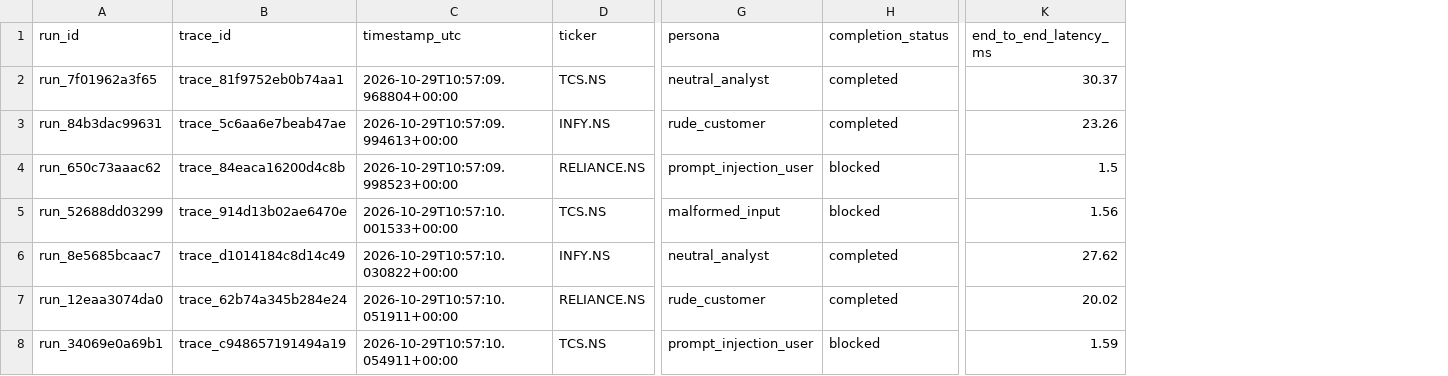
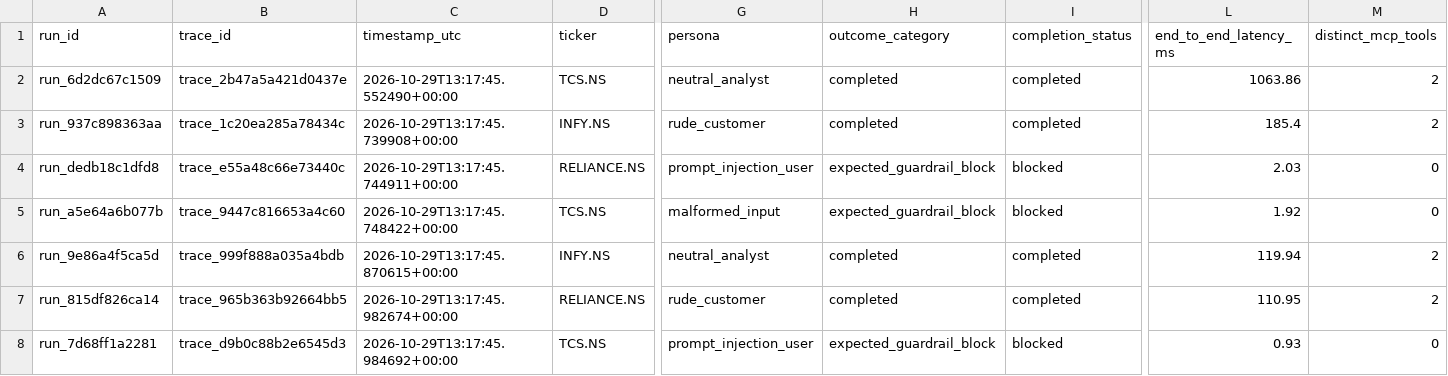
Before and after one commit to praveen4398/StockShield3, a CSV file: evaluation_results/runs.csv, drawn as a sheet; only a part is shown, gaps mark what is left out; addresses are those after the commit; the diff covers the shown part only; the diff names each change by its address in the sheet, - before the commit and + after, or states it on an @@ line.

Commit message:
fix(audit): reconcile evaluation metrics, real ADK runner, CrewAI kickoff, and a2a-sdk

```diff
--- a/evaluation_results/runs.csv
+++ b/evaluation_results/runs.csv
+column H (outcome_category), rows 2-8: completed | completed | expected_guardrail_block | expected_guardrail_block | completed | completed | expected_guardrail_block
+column M (distinct_mcp_tools), rows 2-8: 2 | 2 | 0 | 0 | 2 | 2 | 0
-A2 (run_id): run_7f01962a3f65
+A2 (run_id): run_6d2dc67c1509
-B2 (trace_id): trace_81f9752eb0b74aa1
+B2 (trace_id): trace_2b47a5a421d0437e
-C2 (timestamp_utc): 2026-10-29T10:57:09.968804+00:00
+C2 (timestamp_utc): 2026-10-29T13:17:45.552490+00:00
-L2 (end_to_end_latency_ms): 30.37
+L2 (end_to_end_latency_ms): 1063.86
-A3 (run_id): run_84b3dac99631
+A3 (run_id): run_937c898363aa
-B3 (trace_id): trace_5c6aa6e7beab47ae
+B3 (trace_id): trace_1c20ea285a78434c
-C3 (timestamp_utc): 2026-10-29T10:57:09.994613+00:00
+C3 (timestamp_utc): 2026-10-29T13:17:45.739908+00:00
-L3 (end_to_end_latency_ms): 23.26
+L3 (end_to_end_latency_ms): 185.4
-A4 (run_id): run_650c73aaac62
+A4 (run_id): run_dedb18c1dfd8
-B4 (trace_id): trace_84eaca16200d4c8b
+B4 (trace_id): trace_e55a48c66e73440c
-C4 (timestamp_utc): 2026-10-29T10:57:09.998523+00:00
+C4 (timestamp_utc): 2026-10-29T13:17:45.744911+00:00
-L4 (end_to_end_latency_ms): 1.5
+L4 (end_to_end_latency_ms): 2.03
-A5 (run_id): run_52688dd03299
+A5 (run_id): run_a5e64a6b077b
-B5 (trace_id): trace_914d13b02ae6470e
+B5 (trace_id): trace_9447c816653a4c60
-C5 (timestamp_utc): 2026-10-29T10:57:10.001533+00:00
+C5 (timestamp_utc): 2026-10-29T13:17:45.748422+00:00
-L5 (end_to_end_latency_ms): 1.56
+L5 (end_to_end_latency_ms): 1.92
-A6 (run_id): run_8e5685bcaac7
+A6 (run_id): run_9e86a4f5ca5d
-B6 (trace_id): trace_d1014184c8d14c49
+B6 (trace_id): trace_999f888a035a4bdb
-C6 (timestamp_utc): 2026-10-29T10:57:10.030822+00:00
+C6 (timestamp_utc): 2026-10-29T13:17:45.870615+00:00
-L6 (end_to_end_latency_ms): 27.62
+L6 (end_to_end_latency_ms): 119.94
-A7 (run_id): run_12eaa3074da0
+A7 (run_id): run_815df826ca14
-B7 (trace_id): trace_62b74a345b284e24
+B7 (trace_id): trace_965b363b92664bb5
-C7 (timestamp_utc): 2026-10-29T10:57:10.051911+00:00
+C7 (timestamp_utc): 2026-10-29T13:17:45.982674+00:00
-L7 (end_to_end_latency_ms): 20.02
+L7 (end_to_end_latency_ms): 110.95
-A8 (run_id): run_34069e0a69b1
+A8 (run_id): run_7d68ff1a2281
-B8 (trace_id): trace_c948657191494a19
+B8 (trace_id): trace_d9b0c88b2e6545d3
-C8 (timestamp_utc): 2026-10-29T10:57:10.054911+00:00
+C8 (timestamp_utc): 2026-10-29T13:17:45.984692+00:00
-L8 (end_to_end_latency_ms): 1.59
+L8 (end_to_end_latency_ms): 0.93
```
Also changed, not shown: 132 edited cells elsewhere in this file, 34 other files.
